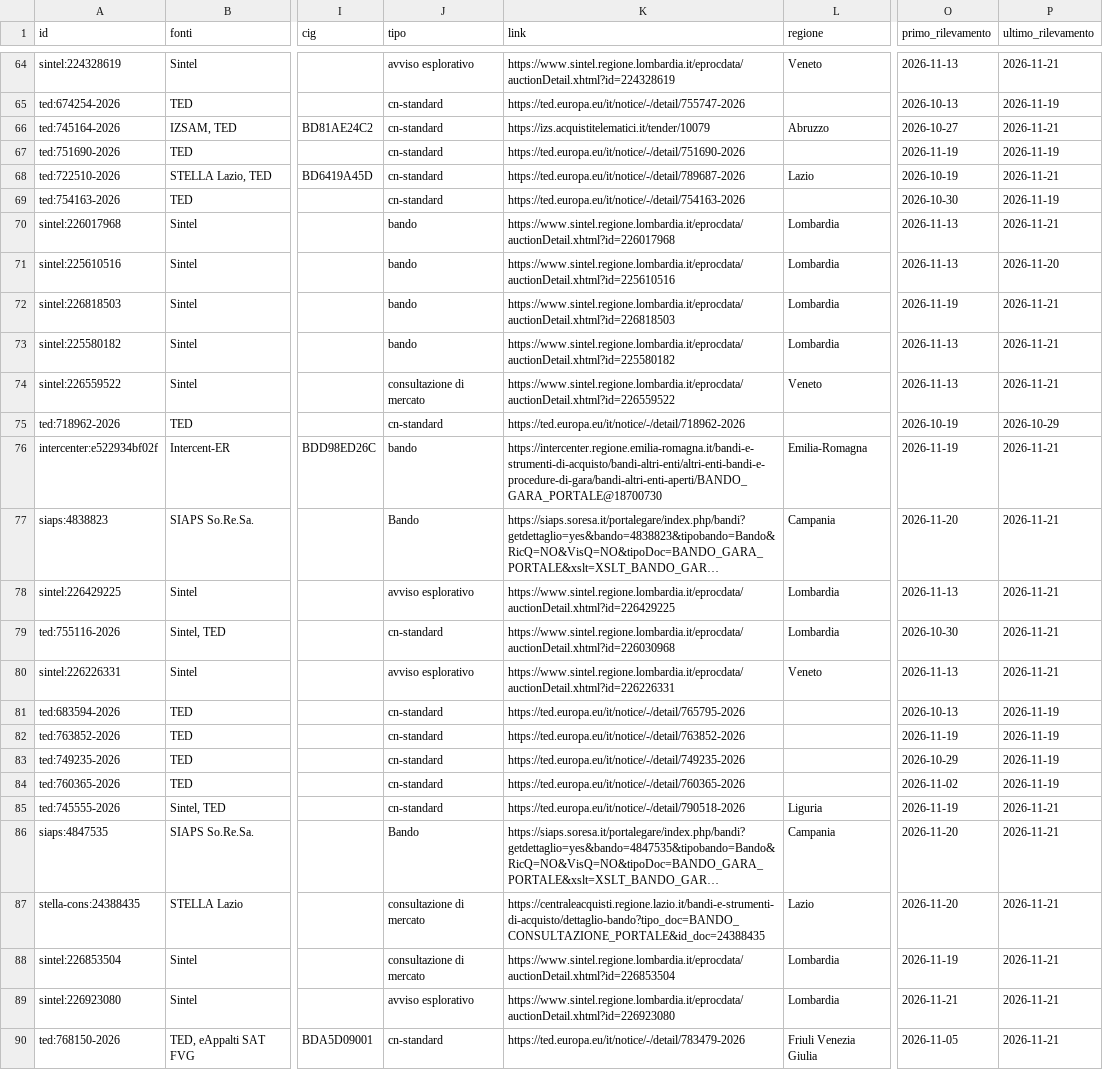
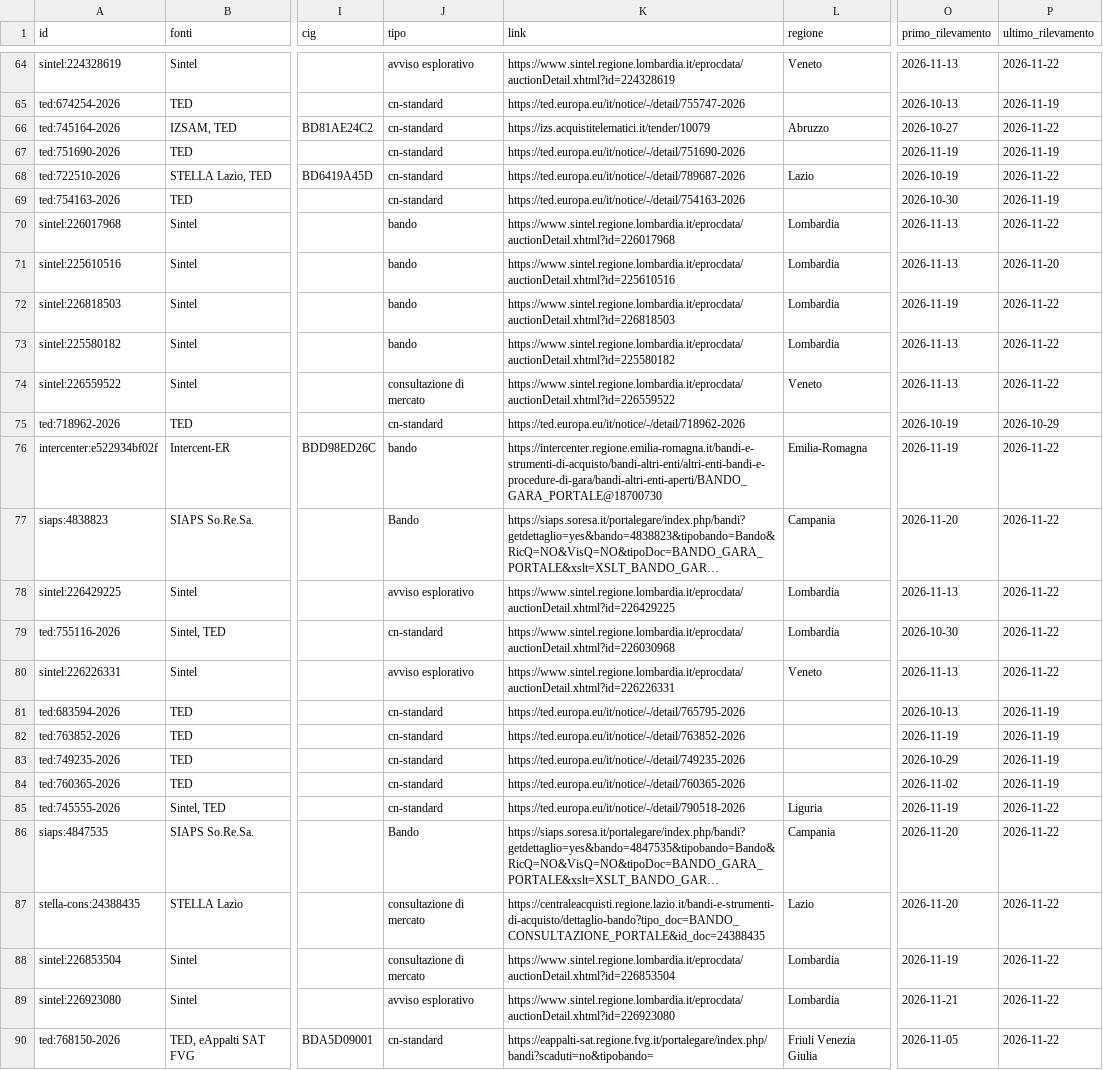
Before and after one commit to flpalmieri/scouting-bandi-sanita, a CSV file: data/opportunita.csv, drawn as a sheet; only a part is shown, gaps mark what is left out; long unchanged cells end in …; the diff covers the shown part only; the diff names each change by its address in the sheet, - before the commit and + after, or states it on an @@ line.

```diff
--- a/data/opportunita.csv
+++ b/data/opportunita.csv
-P64 (ultimo_rilevamento): 2026-11-21
+P64 (ultimo_rilevamento): 2026-11-22
-P66 (ultimo_rilevamento): 2026-11-21
+P66 (ultimo_rilevamento): 2026-11-22
-P68 (ultimo_rilevamento): 2026-11-21
+P68 (ultimo_rilevamento): 2026-11-22
-P70 (ultimo_rilevamento): 2026-11-21
+P70 (ultimo_rilevamento): 2026-11-22
-P72:P74 (ultimo_rilevamento): 2026-11-21
+P72:P74 (ultimo_rilevamento): 2026-11-22
-P76:P80 (ultimo_rilevamento): 2026-11-21
+P76:P80 (ultimo_rilevamento): 2026-11-22
-P85:P90 (ultimo_rilevamento): 2026-11-21
+P85:P90 (ultimo_rilevamento): 2026-11-22
-K90 (link): https://ted.europa.eu/it/notice/-/detail/783479-2026
+K90 (link): https://eappalti-sat.regione.fvg.it/portalegare/index.php/bandi?scaduti=no&tipobando=
```
Also changed, not shown: 45 edited cells elsewhere in this file, 30 other files.
